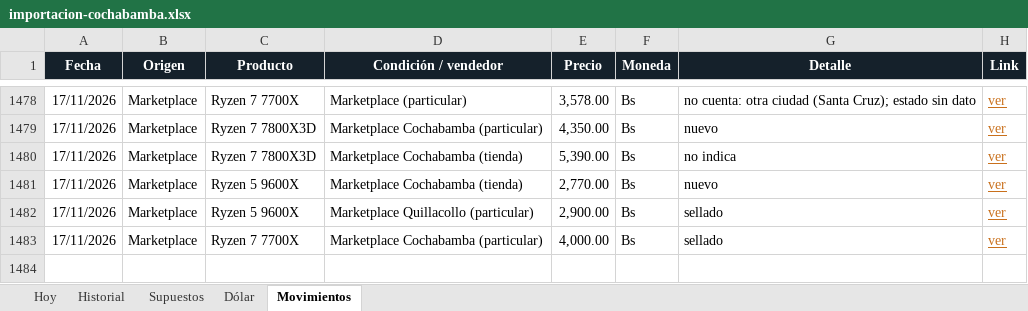
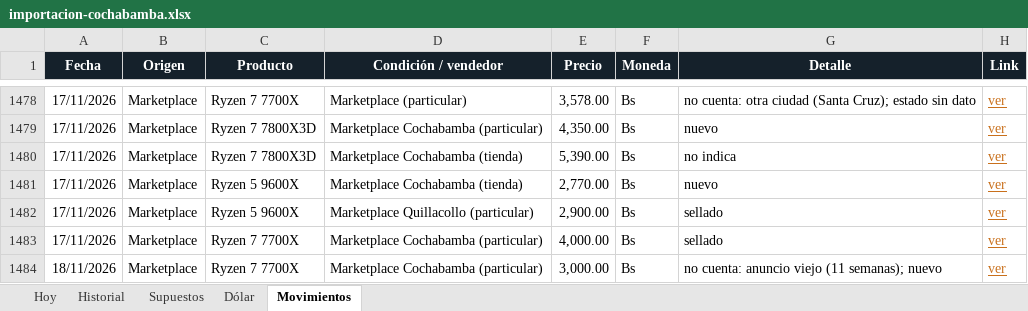
Before and after one commit to Santi491/Claude-, an Excel workbook: importacion-cochabamba.xlsx, sheet Movimientos, drawn as a sheet; only a part is shown, gaps mark what is left out; values as stored, in another font and other column widths than the file's, no borders; table styles not drawn; the diff names each change by its address in the sheet, - before the commit and + after, or states it on an @@ line.

```diff
--- a/importacion-cochabamba.xlsx (sheet Movimientos)
+++ b/importacion-cochabamba.xlsx (sheet Movimientos)
+row 1484: 18/11/2026 | Marketplace | Ryzen 7 7700X | Marketplace Cochabamba (particular) | 3,000.00 | Bs | no cuenta: anuncio viejo (11 semanas); nuevo | ver
```
Also changed, not shown: sheet Dólar, 17 other files.
